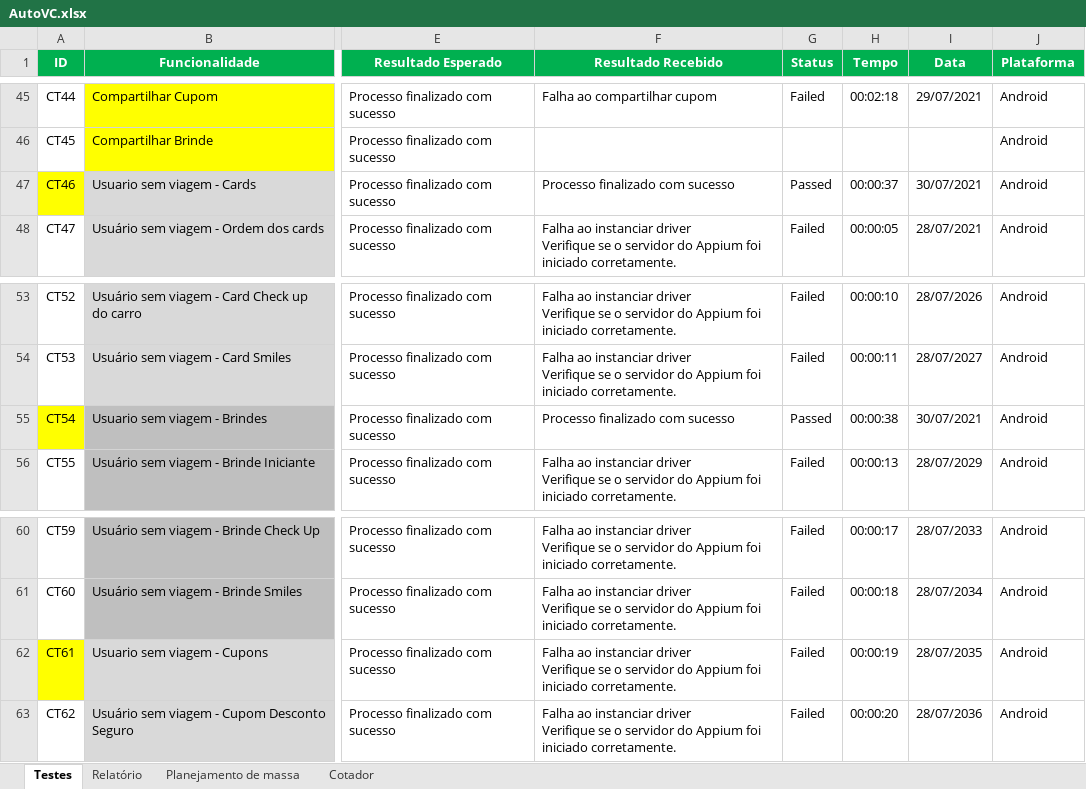
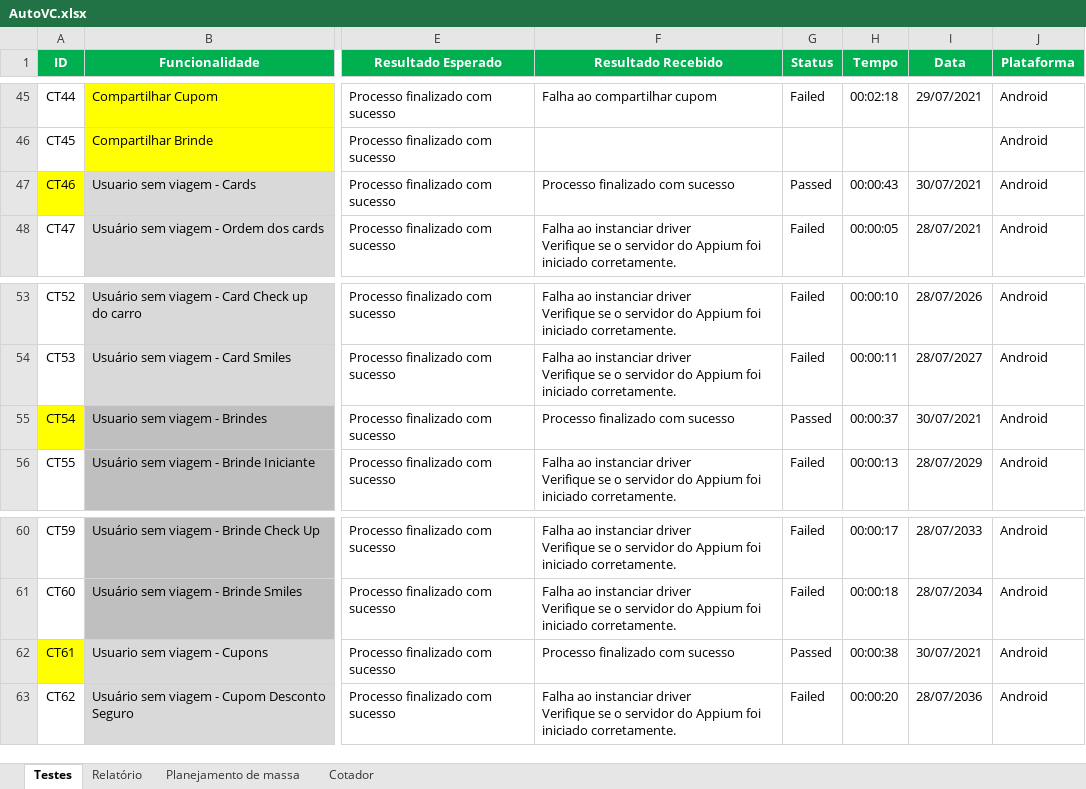
Before and after one commit to EverisAutomacao/Auto.vc, an Excel workbook: data/AutoVC.xlsx, sheet Testes, drawn as a sheet; only a part is shown, gaps mark what is left out; values as stored, in another font and other column widths than the file's, no borders; conditional formats not drawn; ↵ is a line break in a cell; the diff names each change by its address in the sheet, - before the commit and + after, or states it on an @@ line.

```diff
--- a/data/AutoVC.xlsx (sheet Testes)
+++ b/data/AutoVC.xlsx (sheet Testes)
-H47 (Tempo): 00:00:37
+H47 (Tempo): 00:00:43
-H55 (Tempo): 00:00:38
+H55 (Tempo): 00:00:37
-F62 (Resultado Recebido): Falha ao instanciar driver ↵ Verifique se o servidor do Appium foi iniciado corretamente.
+F62 (Resultado Recebido): Processo finalizado com sucesso
-G62 (Status): Failed
+G62 (Status): Passed
-H62 (Tempo): 00:00:19
+H62 (Tempo): 00:00:38
-I62 (Data): 28/07/2035
+I62 (Data): 30/07/2021
```
Also changed, not shown: data/backup/AutoVC.xlsx, 2 other files.
